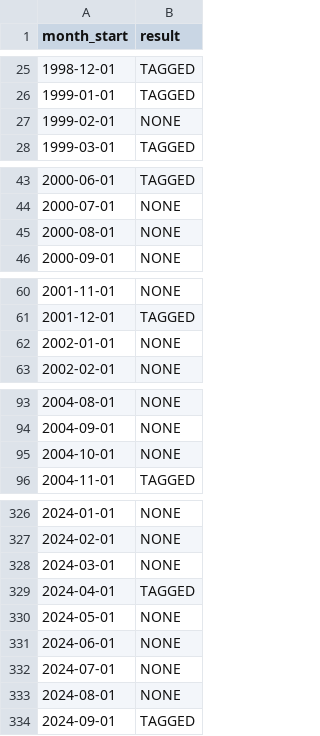
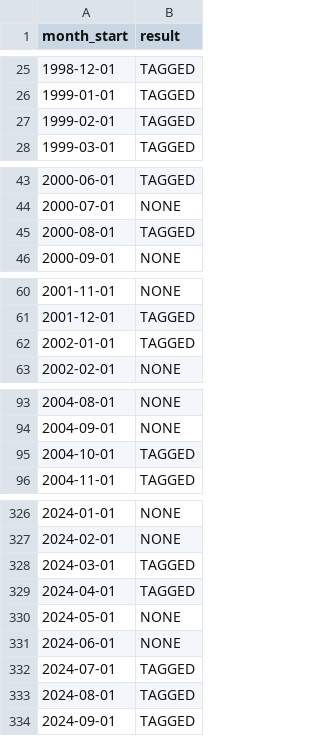
Before and after one commit to yunyongs/ant-lab, a CSV file: events/reviewed.csv, drawn as a sheet; only a part is shown, gaps mark what is left out; the diff covers the shown part only.

Commit message:
feat: 해외 중앙은행 결정과 2024-08 증시 급락 사건 태그를 더한다
- events/tags.csv: 일본은행 수익률 곡선 통제 도입과 변경(2016-09, 2018-07, 2022-12, 2023-07)을 FRAMEWORK_CHANGE로 추가
- events/tags.csv: 일본은행 1999-02 제로 금리, 2000-08·2006-07 제로 금리 해제, 2024-03 마이너스 금리 종료와 2024-07 국채 매입 감액 추가
- events/tags.csv: 연준 2020-08 평균 물가 목표 전략 개정, 중국인민은행 2004-10·유럽중앙은행 2005-12 첫 인상 추가
- events/tags.csv: 연준 2002-11 인하와 아르헨티나 2002-01 평가절하를 기존 에피소드에 이어 붙임
- events/tags.csv: 2024-08 일본·한국 증시 폭락을 한국 서킷 브레이커 발동(HALTED)으로 추가
- events/tags.csv: 유럽중앙은행 2022-09 0.75%포인트 인상을 2022 인상 에피소드에 이어 붙임
- events/tags.csv: 민스크 의정서 행에 유엔 문서 영어 출처 추가
- events/reviewed.csv: 태그를 더한 달을 NONE에서 TAGGED로 바꿈

- 모든 출처는 2026-11-21에 열어 확인. 큰 폭이 아닌 인상(일본은행 2025-01)과 출처를 열지 못한 결정(일본은행 2023-10)은 보류. tools/fetch/tests/test_events_files.py 통과.

Refs #527

```diff
--- a/events/reviewed.csv
+++ b/events/reviewed.csv
@@ -26,3 +26,3 @@ month_start,result
 1999-01-01,TAGGED
-1999-02-01,NONE
+1999-02-01,TAGGED
 1999-03-01,TAGGED
@@ -44,3 +44,3 @@ month_start,result
 2000-07-01,NONE
-2000-08-01,NONE
+2000-08-01,TAGGED
 2000-09-01,NONE
@@ -61,3 +61,3 @@ month_start,result
 2001-12-01,TAGGED
-2002-01-01,NONE
+2002-01-01,TAGGED
 2002-02-01,NONE
@@ -94,3 +94,3 @@ month_start,result
 2004-09-01,NONE
-2004-10-01,NONE
+2004-10-01,TAGGED
 2004-11-01,TAGGED
@@ -327,3 +327,3 @@ month_start,result
 2024-02-01,NONE
-2024-03-01,NONE
+2024-03-01,TAGGED
 2024-04-01,TAGGED
@@ -331,4 +331,4 @@ month_start,result
 2024-06-01,NONE
-2024-07-01,NONE
-2024-08-01,NONE
+2024-07-01,TAGGED
+2024-08-01,TAGGED
 2024-09-01,TAGGED
```
Also changed, not shown: 4 edited cells elsewhere in this file, events/tags.csv.
